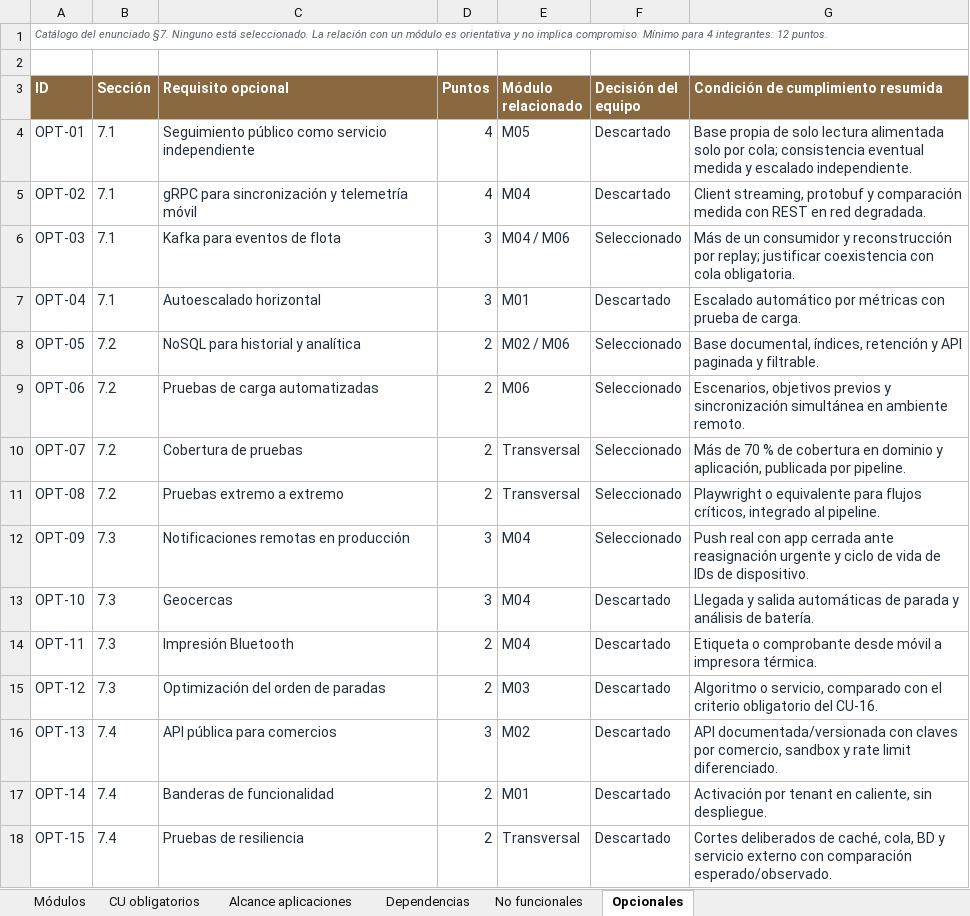
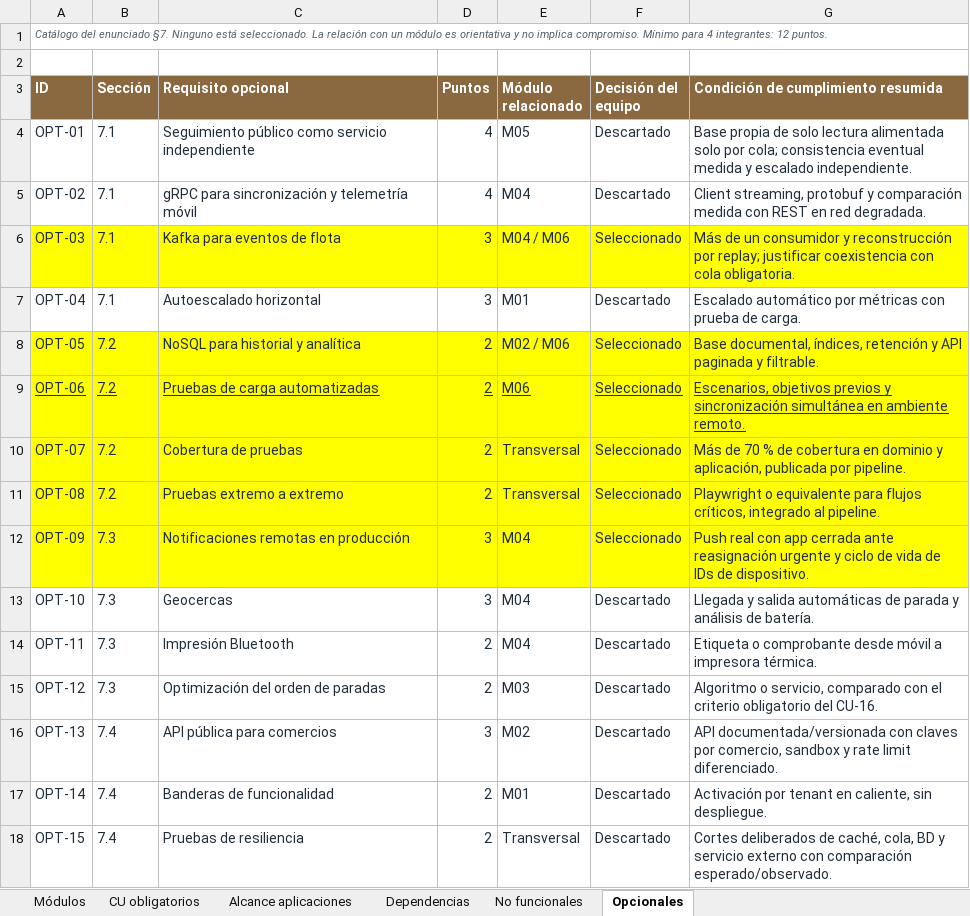
Before and after one commit to NexoRuta/NexoRuta, an Excel workbook: docs/alcance/Calcs/Casos de Uso - Responsables.xlsm, sheet Opcionales, drawn as a sheet; values as stored, in another font and other column widths than the file's, no borders; charts and pictures and table styles not drawn; the diff names each change by its address in the sheet, - before the commit and + after, or states it on an @@ line.

```diff
--- a/docs/alcance/Calcs/Casos de Uso - Responsables.xlsm (sheet Opcionales)
+++ b/docs/alcance/Calcs/Casos de Uso - Responsables.xlsm (sheet Opcionales)
-A6:G6 fill: none
+A6:G6 fill: #FFFF00
-A8:G12 fill: none
+A8:G12 fill: #FFFF00
-A9:G9 underline: off
+A9:G9 underline: on
```
Also changed, not shown: sheet CU obligatorios, charts or pictures, 2 other files.
